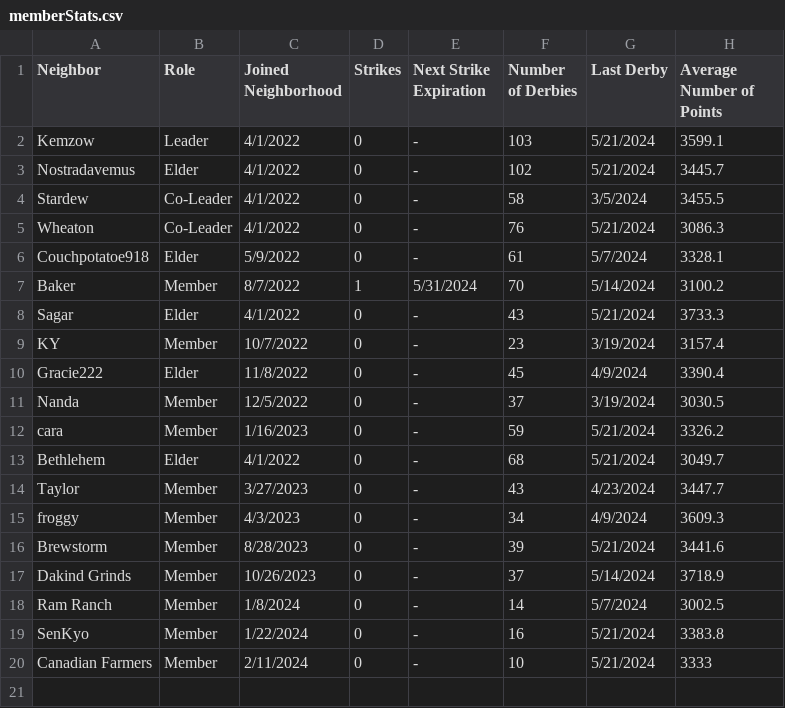
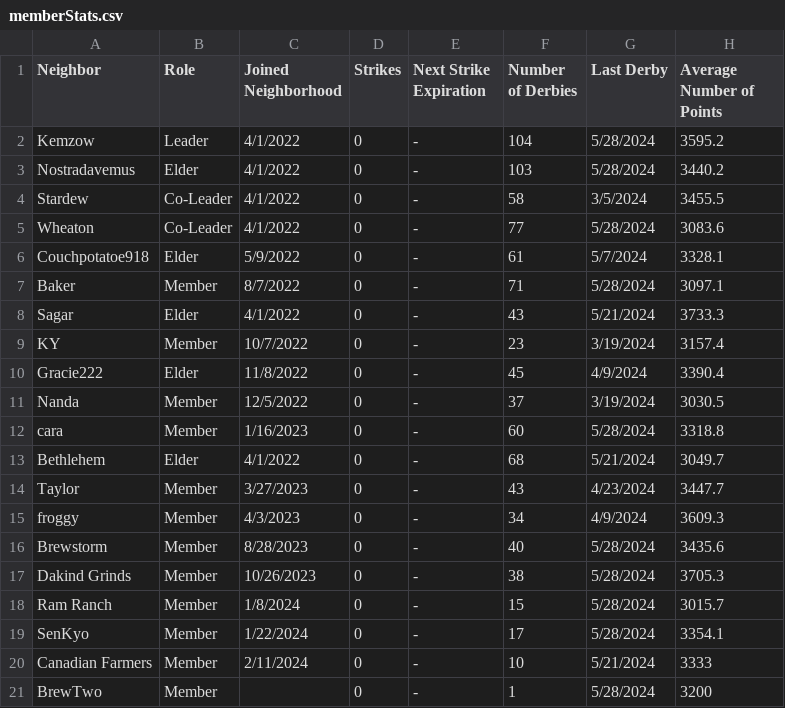
Before and after one commit to azuremeadows/azuremeadows.github.io, a CSV file: docs/_data/memberStats.csv, drawn as a sheet.

Commit message:
Commit from GitHub Actions (Fetch CSV Data)

```diff
--- a/docs/_data/memberStats.csv
+++ b/docs/_data/memberStats.csv
@@ -1,8 +1,8 @@
 "Neighbor","Role","Joined Neighborhood","Strikes","Next Strike Expiration","Number of Derbies","Last Derby","Average Number of Points"
-"Kemzow","Leader","4/1/2022","0","-","103","5/21/2024","3599.1"
-"Nostradavemus","Elder","4/1/2022","0","-","102","5/21/2024","3445.7"
+"Kemzow","Leader","4/1/2022","0","-","104","5/28/2024","3595.2"
+"Nostradavemus","Elder","4/1/2022","0","-","103","5/28/2024","3440.2"
 "Stardew","Co-Leader","4/1/2022","0","-","58","3/5/2024","3455.5"
-"Wheaton","Co-Leader","4/1/2022","0","-","76","5/21/2024","3086.3"
+"Wheaton","Co-Leader","4/1/2022","0","-","77","5/28/2024","3083.6"
 "Couchpotatoe918","Elder","5/9/2022","0","-","61","5/7/2024","3328.1"
-"Baker","Member","8/7/2022","1","5/31/2024","70","5/14/2024","3100.2"
+"Baker","Member","8/7/2022","0","-","71","5/28/2024","3097.1"
 "Sagar","Elder","4/1/2022","0","-","43","5/21/2024","3733.3"
@@ -11,3 +11,3 @@
 "Nanda","Member","12/5/2022","0","-","37","3/19/2024","3030.5"
-"cara","Member","1/16/2023","0","-","59","5/21/2024","3326.2"
+"cara","Member","1/16/2023","0","-","60","5/28/2024","3318.8"
 "Bethlehem","Elder","4/1/2022","0","-","68","5/21/2024","3049.7"
@@ -15,6 +15,7 @@
 "froggy","Member","4/3/2023","0","-","34","4/9/2024","3609.3"
-"Brewstorm","Member","8/28/2023","0","-","39","5/21/2024","3441.6"
-"Dakind Grinds","Member","10/26/2023","0","-","37","5/14/2024","3718.9"
-"Ram Ranch","Member","1/8/2024","0","-","14","5/7/2024","3002.5"
-"SenKyo","Member","1/22/2024","0","-","16","5/21/2024","3383.8"
+"Brewstorm","Member","8/28/2023","0","-","40","5/28/2024","3435.6"
+"Dakind Grinds","Member","10/26/2023","0","-","38","5/28/2024","3705.3"
+"Ram Ranch","Member","1/8/2024","0","-","15","5/28/2024","3015.7"
+"SenKyo","Member","1/22/2024","0","-","17","5/28/2024","3354.1"
 "Canadian Farmers","Member","2/11/2024","0","-","10","5/21/2024","3333"
+"BrewTwo","Member","","0","-","1","5/28/2024","3200"
```
Also changed, not shown: docs/_data/DerbyHistory.csv, docs/_data/neighborhoodStats.csv.
